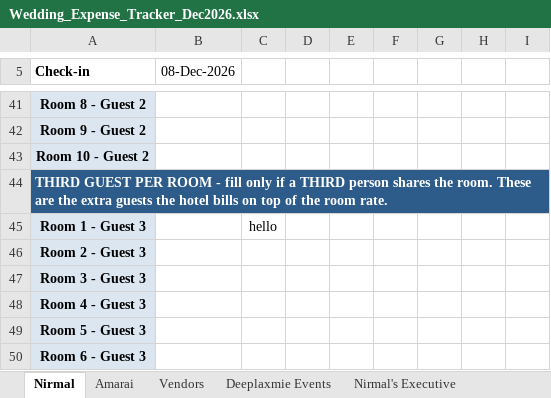
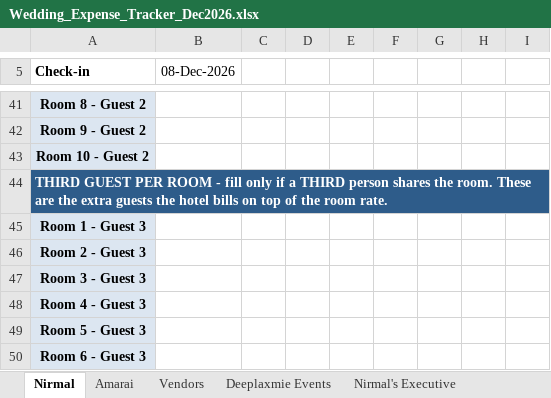
Before and after one commit to surajsingh81/wedding_tracker, an Excel workbook: Wedding_Expense_Tracker_Dec2026.xlsx, sheet Nirmal, drawn as a sheet; only a part is shown, gaps mark what is left out; values as stored, in another font and other column widths than the file's, no borders; the diff names each change by its address in the sheet, - before the commit and + after, or states it on an @@ line.

```diff
--- a/Wedding_Expense_Tracker_Dec2026.xlsx (sheet Nirmal)
+++ b/Wedding_Expense_Tracker_Dec2026.xlsx (sheet Nirmal)
-C45: hello
+C45: (empty)
```
Also changed, not shown: 2 other files.
